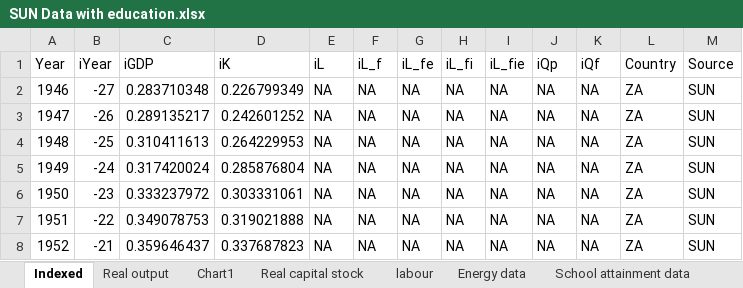
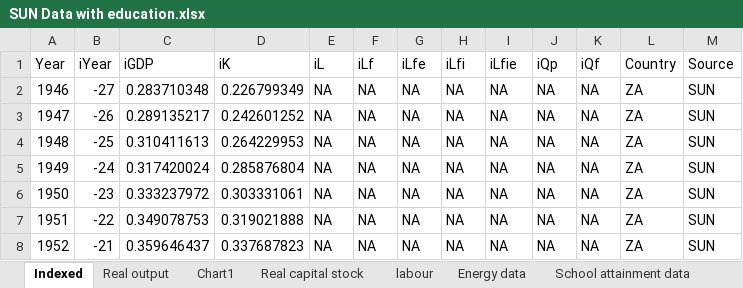
Before and after one commit to EconModels/MacroGrowth, an Excel workbook: data/Excel Workbooks/SUN/SUN Data with education.xlsx, sheet Indexed, drawn as a sheet; only a part is shown; values as stored, in another font and other column widths than the file's, no borders; the diff names each change by its address in the sheet, - before the commit and + after, or states it on an @@ line.

Commit message:
Changed name of education variables.

```diff
--- a/data/Excel Workbooks/SUN/SUN Data with education.xlsx (sheet Indexed)
+++ b/data/Excel Workbooks/SUN/SUN Data with education.xlsx (sheet Indexed)
-F1: iL_f
+F1: iLf
-G1: iL_fe
+G1: iLfe
-H1: iL_fi
+H1: iLfi
-I1: iL_fie
+I1: iLfie
```
Also changed, not shown: charts or pictures, 2 other files.
